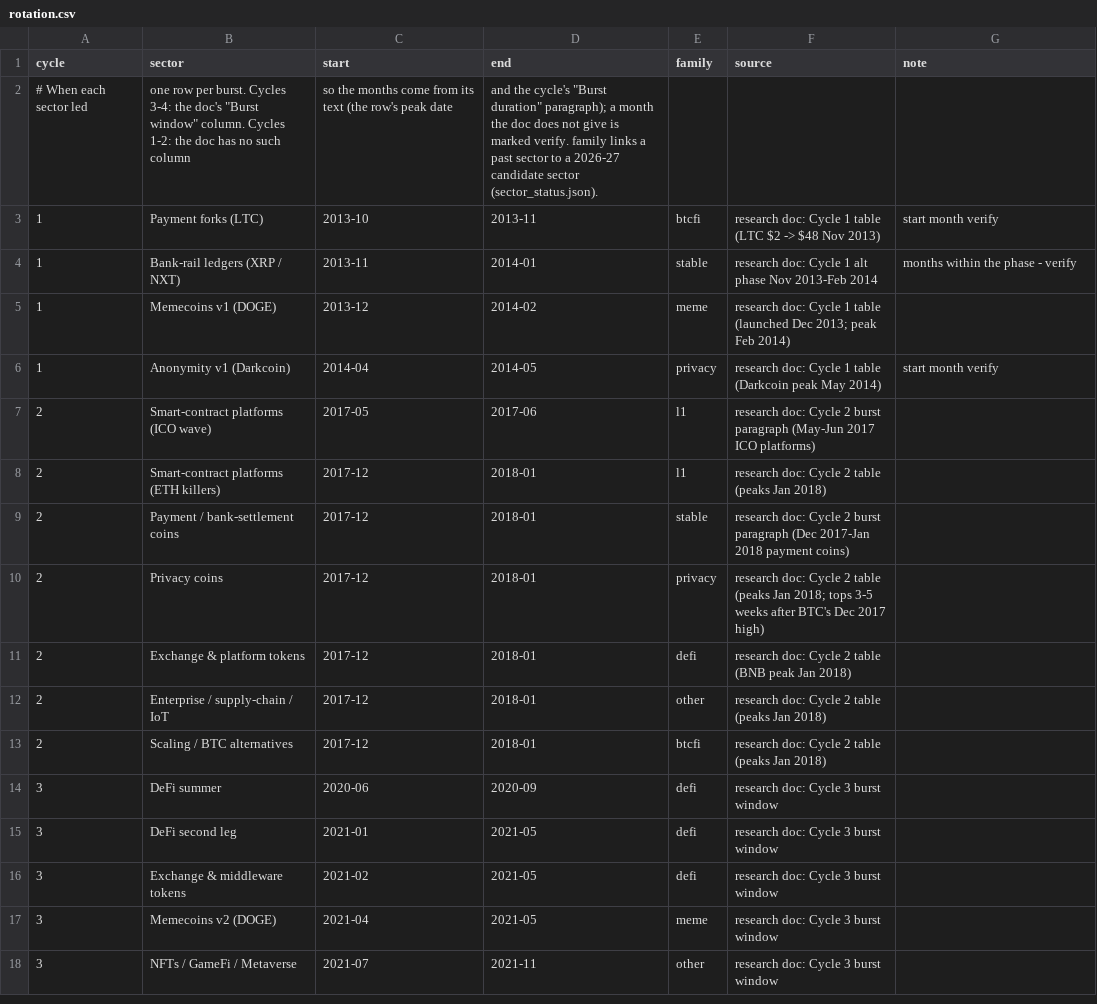
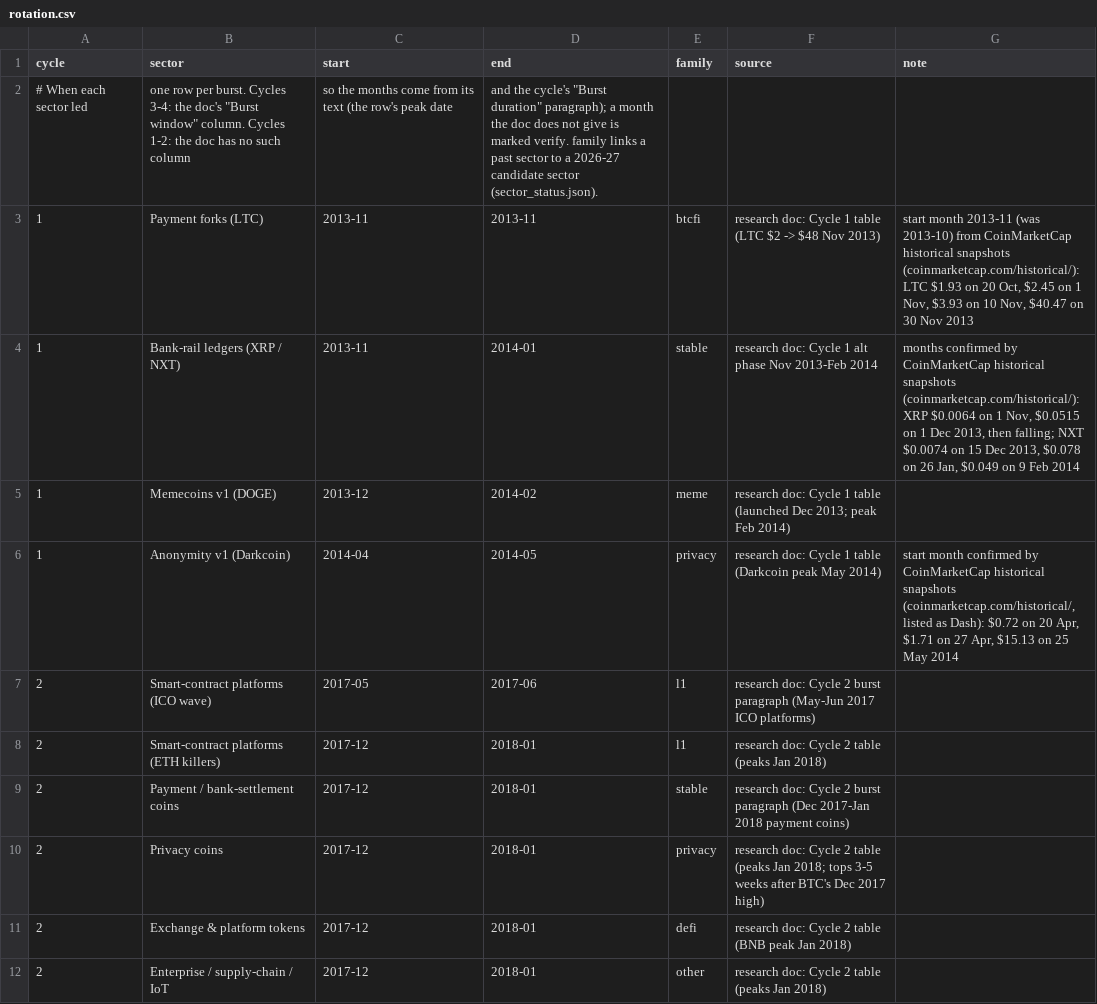
Before and after one commit to mcmarcocheung98-max/dashboards, a CSV file: data/btc-cycles/rotation.csv, drawn as a sheet; only a part is shown; the shorter side is filled out with more unchanged rows.

```diff
--- a/data/btc-cycles/rotation.csv
+++ b/data/btc-cycles/rotation.csv
@@ -2,6 +2,6 @@ cycle,sector,start,end,family,source,note
 # When each sector led, one row per burst. Cycles 3-4: the doc's "Burst window" column. Cycles 1-2: the doc has no such column, so the months come from its text (the row's peak date, and the cycle's "Burst duration" paragraph); a month the doc does not give is marked verify. family links a past sector to a 2026-27 candidate sector (sector_status.json).
-1,Payment forks (LTC),2013-10,2013-11,btcfi,research doc: Cycle 1 table (LTC $2 -> $48 Nov 2013),start month verify
-1,Bank-rail ledgers (XRP / NXT),2013-11,2014-01,stable,research doc: Cycle 1 alt phase Nov 2013-Feb 2014,months within the phase - verify
+1,Payment forks (LTC),2013-11,2013-11,btcfi,research doc: Cycle 1 table (LTC $2 -> $48 Nov 2013),"start month 2013-11 (was 2013-10) from CoinMarketCap historical snapshots (coinmarketcap.com/historical/): LTC $1.93 on 20 Oct, $2.45 on 1 Nov, $3.93 on 10 Nov, $40.47 on 30 Nov 2013"
+1,Bank-rail ledgers (XRP / NXT),2013-11,2014-01,stable,research doc: Cycle 1 alt phase Nov 2013-Feb 2014,"months confirmed by CoinMarketCap historical snapshots (coinmarketcap.com/historical/): XRP $0.0064 on 1 Nov, $0.0515 on 1 Dec 2013, then falling; NXT $0.0074 on 15 Dec 2013, $0.078 on 26 Jan, $0.049 on 9 Feb 2014"
 1,Memecoins v1 (DOGE),2013-12,2014-02,meme,research doc: Cycle 1 table (launched Dec 2013; peak Feb 2014),
-1,Anonymity v1 (Darkcoin),2014-04,2014-05,privacy,research doc: Cycle 1 table (Darkcoin peak May 2014),start month verify
+1,Anonymity v1 (Darkcoin),2014-04,2014-05,privacy,research doc: Cycle 1 table (Darkcoin peak May 2014),"start month confirmed by CoinMarketCap historical snapshots (coinmarketcap.com/historical/, listed as Dash): $0.72 on 20 Apr, $1.71 on 27 Apr, $15.13 on 25 May 2014"
 2,Smart-contract platforms (ICO wave),2017-05,2017-06,l1,research doc: Cycle 2 burst paragraph (May-Jun 2017 ICO platforms),
```
Also changed, not shown: data/btc-cycles/coins.csv.
